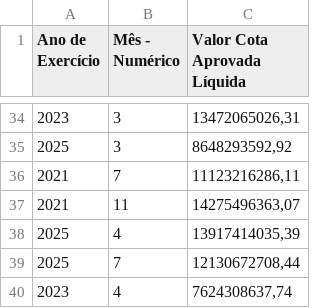
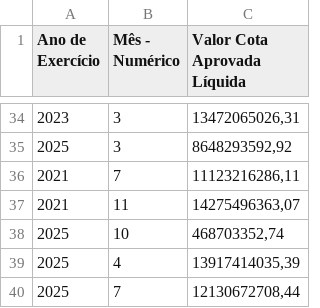
Before and after one commit to splor-mg/dados-totais-armazem-siafi, a CSV file: data-raw/totais_siafi_execucao_cota_current.csv, drawn as a sheet; only a part is shown, gaps mark what is left out; the shorter side is filled out with more unchanged rows; the diff names each change by its address in the sheet, - before the commit and + after, or states it on an @@ line.

```diff
--- a/data-raw/totais_siafi_execucao_cota_current.csv
+++ b/data-raw/totais_siafi_execucao_cota_current.csv
+row 38: 2025 | 10 | 468703352,74
```
Also changed, not shown: data-raw/totais_siafi_execucao_current.csv, data-raw/totais_siafi_restos_pagar.csv, 4 other files.
